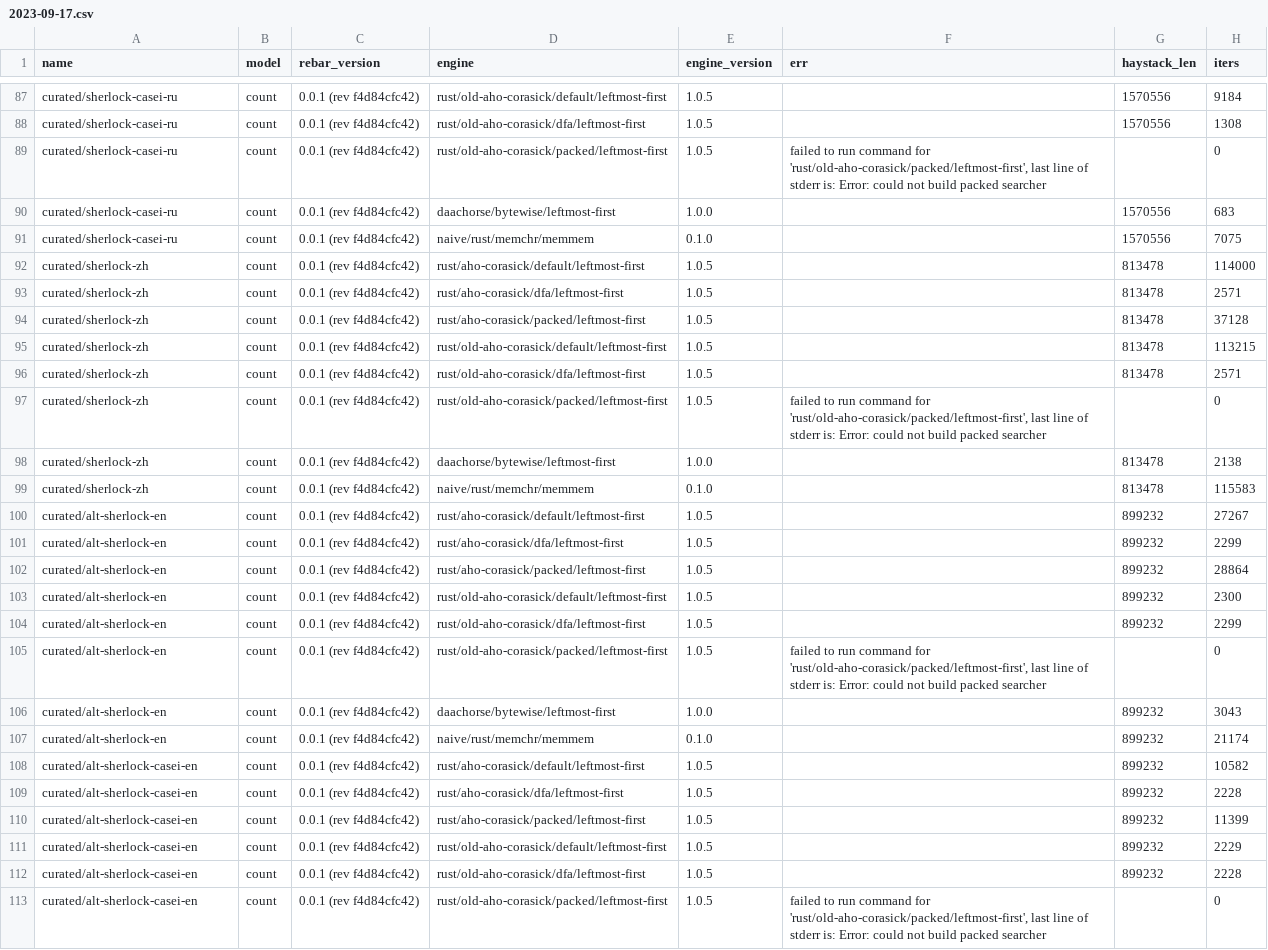
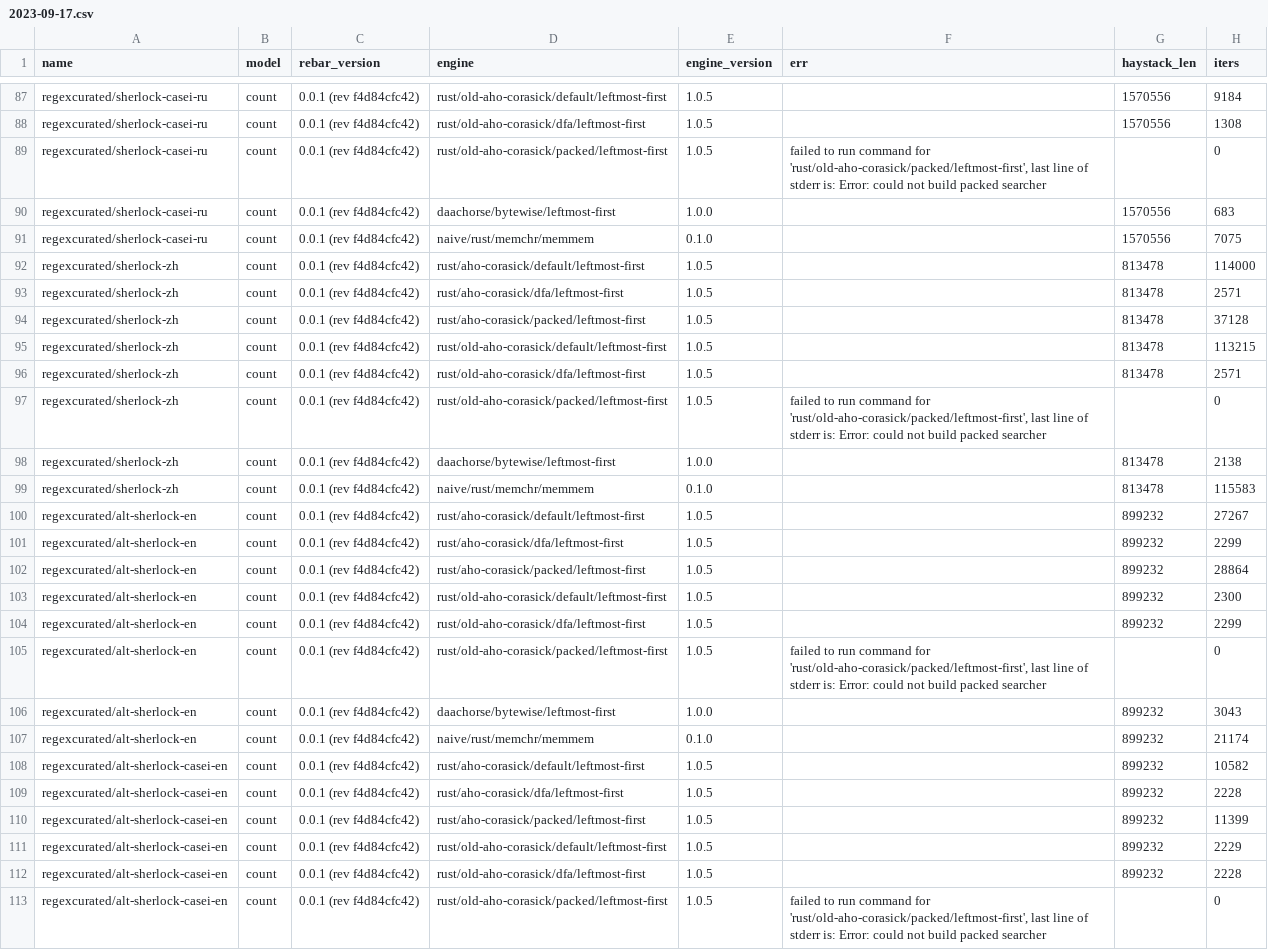
Before and after one commit to BurntSushi/aho-corasick, a CSV file: benchmarks/record/aarch64/2023-09-17.csv, drawn as a sheet; only a part is shown, gaps mark what is left out; the diff covers the shown part only; the diff names each change by its address in the sheet, - before the commit and + after, or states it on an @@ line.

```diff
--- a/benchmarks/record/aarch64/2023-09-17.csv
+++ b/benchmarks/record/aarch64/2023-09-17.csv
-A87:A91 (name): curated/sherlock-casei-ru
+A87:A91 (name): regexcurated/sherlock-casei-ru
-A92:A99 (name): curated/sherlock-zh
+A92:A99 (name): regexcurated/sherlock-zh
-A100:A107 (name): curated/alt-sherlock-en
+A100:A107 (name): regexcurated/alt-sherlock-en
-A108:A113 (name): curated/alt-sherlock-casei-en
+A108:A113 (name): regexcurated/alt-sherlock-casei-en
```
Also changed, not shown: 61 edited cells elsewhere in this file, benchmarks/record/aarch64/2023-09-07.csv, benchmarks/record/aarch64/2023-09-16.csv, 5 other files.
